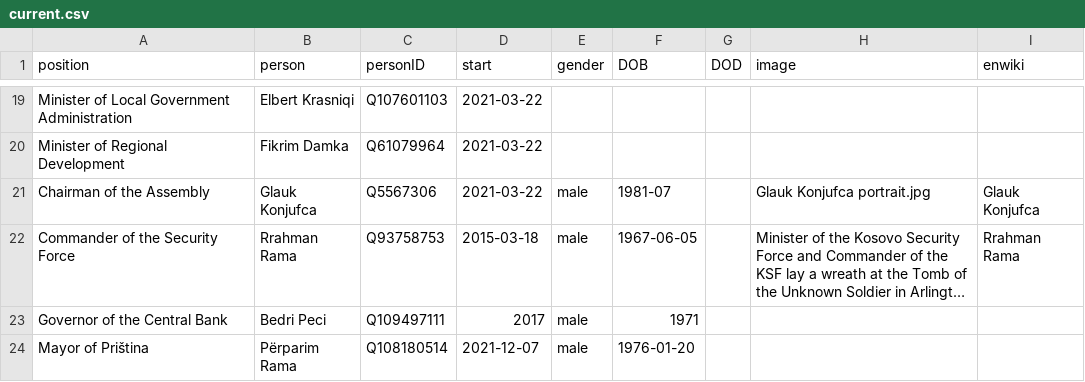
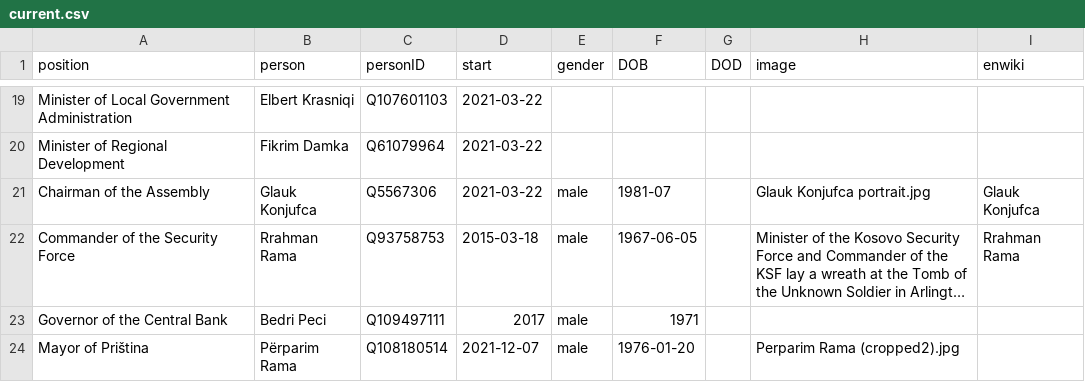
Before and after one commit to every-politician-scrapers/kosovo-cabinet, a CSV file: html/current.csv, drawn as a sheet; only a part is shown, gaps mark what is left out; long unchanged cells end in …; the diff names each change by its address in the sheet, - before the commit and + after, or states it on an @@ line.

```diff
--- a/html/current.csv
+++ b/html/current.csv
-H24 (image): (empty)
+H24 (image): Perparim Rama (cropped2).jpg
```
Also changed, not shown: html/holders21.csv.
